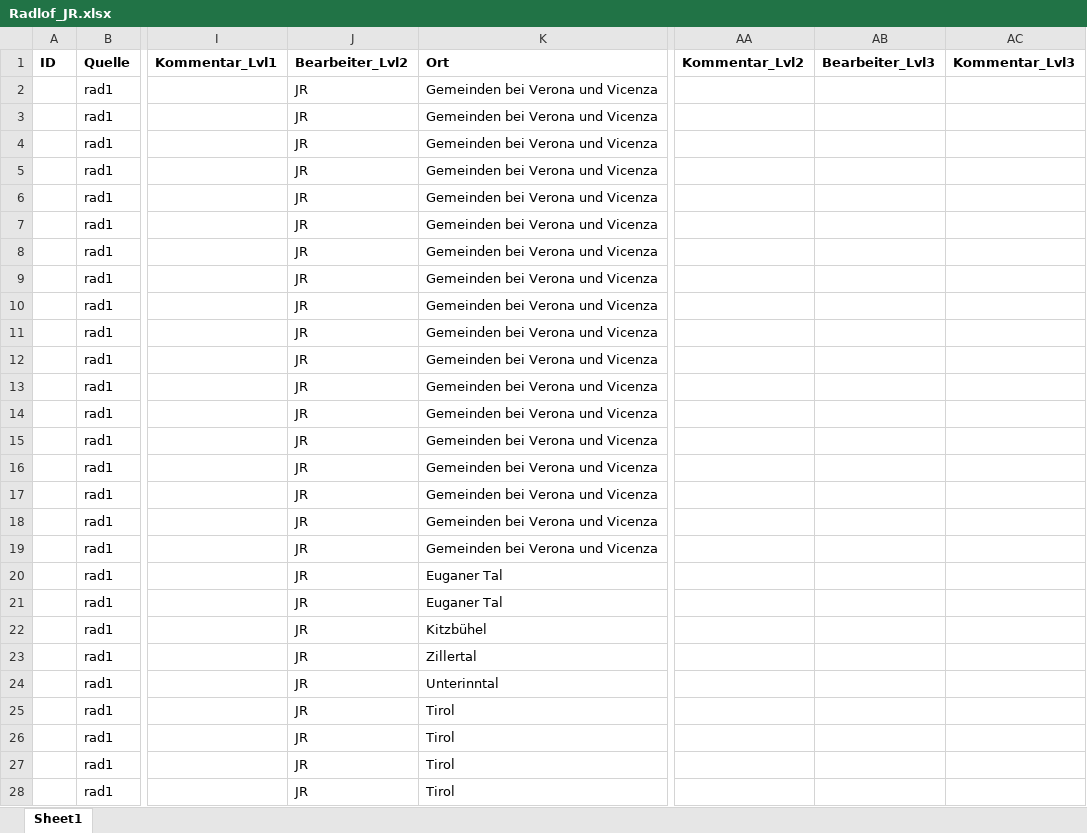
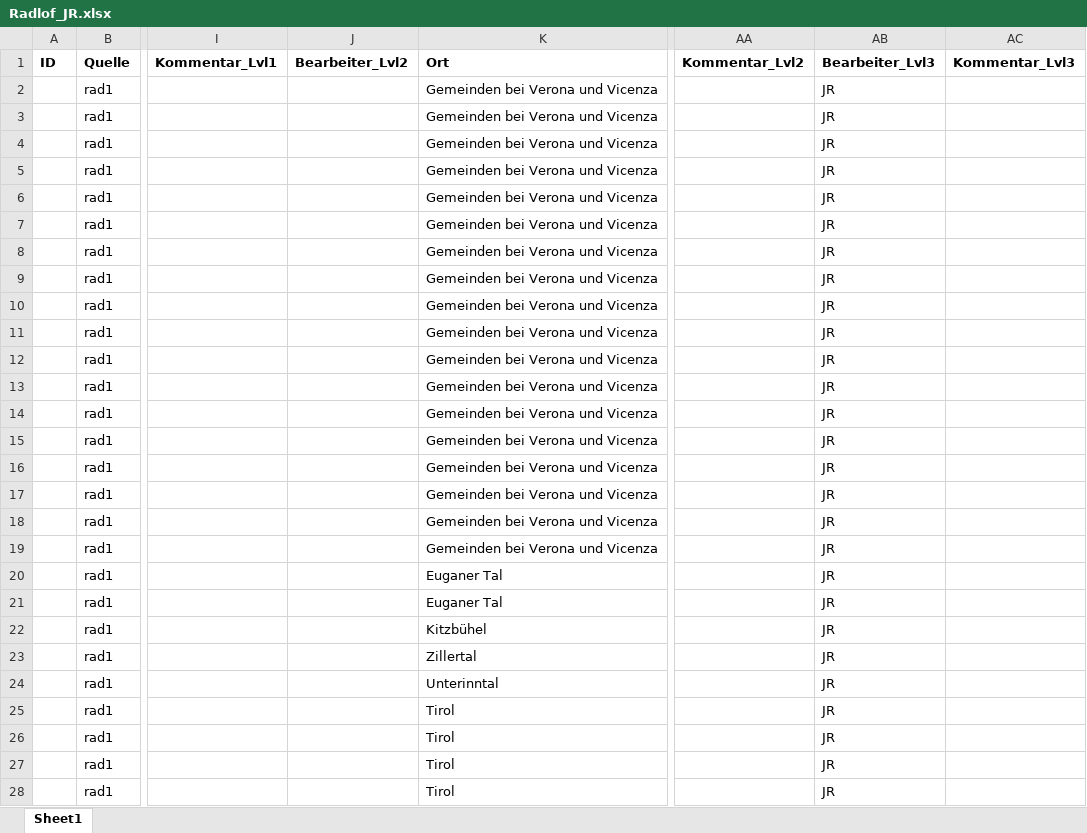
Before and after one commit to SchoenbergA/Akademie_Projekt, an Excel workbook: Datasets/Radlof/Data/Radlof_JR.xlsx, sheet Sheet1, drawn as a sheet; only a part is shown, gaps mark what is left out; values as stored, in another font and other column widths than the file's, no borders; the diff covers the shown part only; the diff names each change by its address in the sheet, - before the commit and + after, or states it on an @@ line.

Commit message:
Bearbeiter Lvl3 korrigiert

```diff
--- a/Datasets/Radlof/Data/Radlof_JR.xlsx (sheet Sheet1)
+++ b/Datasets/Radlof/Data/Radlof_JR.xlsx (sheet Sheet1)
-J2:J28 (Bearbeiter_Lvl2): JR
+J2:J28 (Bearbeiter_Lvl2): (empty)
-AB2:AB28 (Bearbeiter_Lvl3): (empty)
+AB2:AB28 (Bearbeiter_Lvl3): JR
```
Also changed, not shown: 410 edited cells elsewhere in this sheet, Datasets/Erlach/Data/Erlach_JR.xlsx, Datasets/Gleichnisse_Napoleon/Data/Gleichnisse_Napoleon_JR.xlsx, 4 other files.
